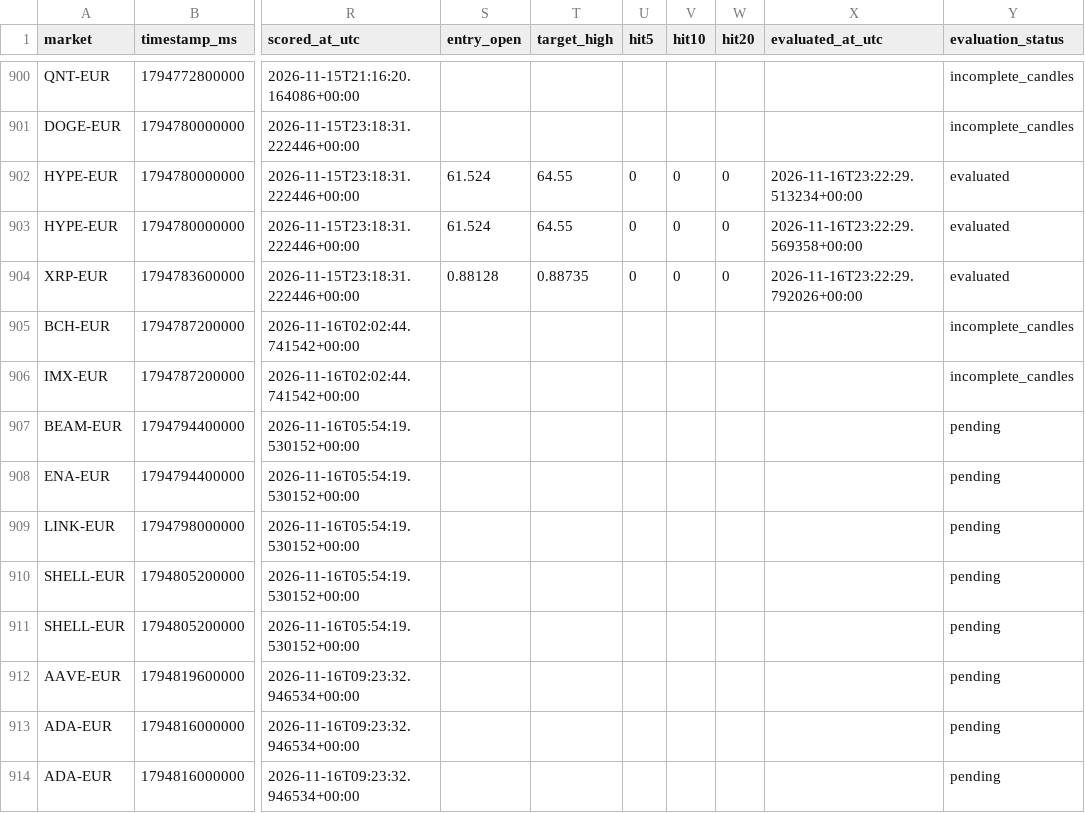
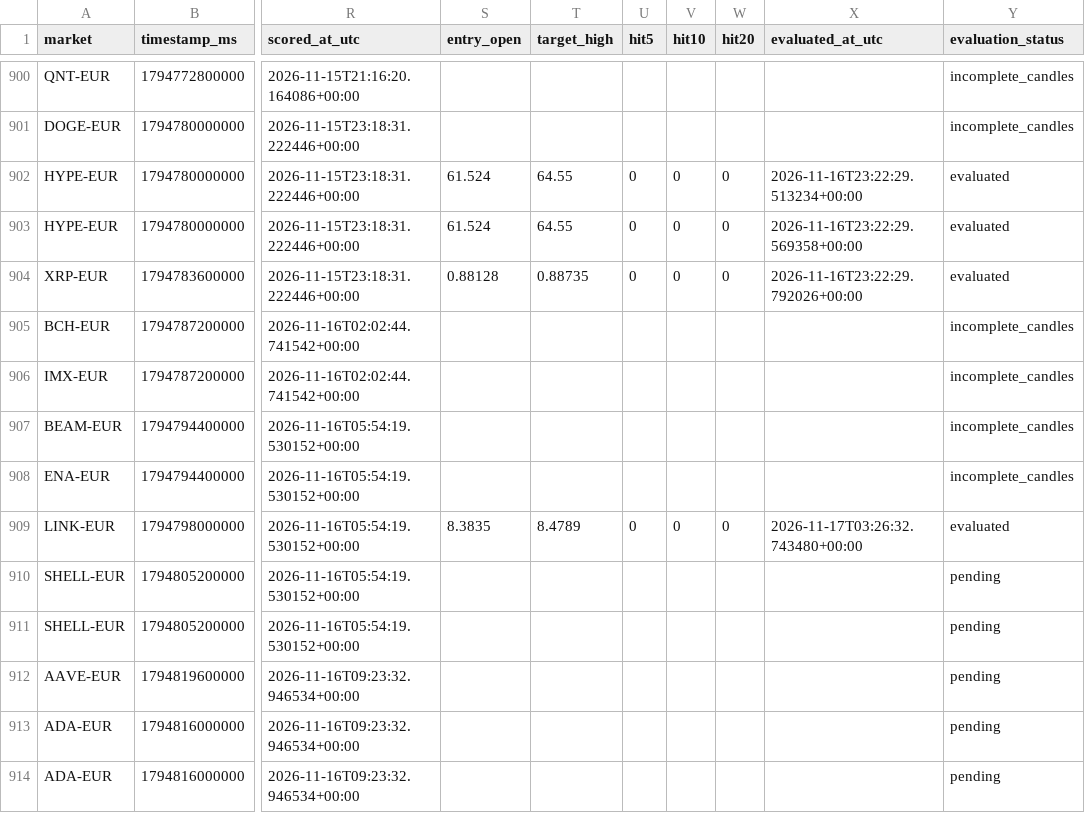
Before and after one commit to 4IN-LYS/bitvavo-radar, a CSV file: alerts.csv, drawn as a sheet; only a part is shown, gaps mark what is left out; the diff names each change by its address in the sheet, - before the commit and + after, or states it on an @@ line.

```diff
--- a/alerts.csv
+++ b/alerts.csv
-Y907:Y908 (evaluation_status): pending
+Y907:Y908 (evaluation_status): incomplete_candles
-S909 (entry_open): (empty)
+S909 (entry_open): 8.3835
-T909 (target_high): (empty)
+T909 (target_high): 8.4789
-U909 (hit5): (empty)
+U909 (hit5): 0
-V909 (hit10): (empty)
+V909 (hit10): 0
-W909 (hit20): (empty)
+W909 (hit20): 0
-X909 (evaluated_at_utc): (empty)
+X909 (evaluated_at_utc): 2026-11-17T03:26:32.743480+00:00
-Y909 (evaluation_status): pending
+Y909 (evaluation_status): evaluated
```
Also changed, not shown: 1 other file.
